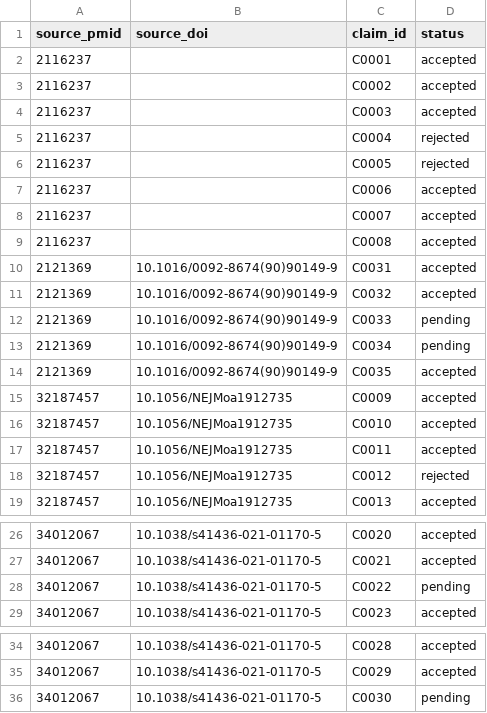
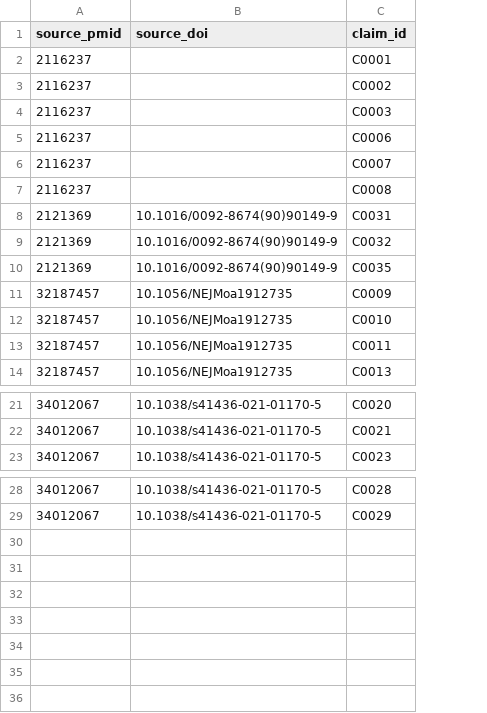
Before and after one commit to gwaybio/nf1-swarm, a CSV file: claims/provenance.csv, drawn as a sheet; only a part is shown, gaps mark what is left out; removed rows and columns are numbered as before the commit, all else as after; the diff names each change by its address in the sheet, - before the commit and + after, or states it on an @@ line.

Commit message:
fix(provenance): accepted claims only, drop status column
provenance.csv is a record of what knowledge is in the graph — rejected
and pending claims don't belong there. Filter to status=accepted only.
Drop the status column (it's always 'accepted' now, so it adds noise).

28 rows, one per accepted claim, 3 columns: source_pmid, source_doi, claim_id.

Co-authored-by: Gregory Way <gregory.way@gmail.com>

```diff
--- a/claims/provenance.csv
+++ b/claims/provenance.csv
-column D (status), rows 2-4: all accepted; rows 7-11: all accepted; rows 14-17: all accepted; row 19: accepted; rows 26-27: accepted | accepted; row 29: accepted; rows 34-35: accepted | accepted
-row 5: 2116237 |  | C0004 | rejected
-row 6: 2116237 |  | C0005 | rejected
-row 12: 2121369 | 10.1016/0092-8674(90)90149-9 | C0033 | pending
-row 13: 2121369 | 10.1016/0092-8674(90)90149-9 | C0034 | pending
-row 18: 32187457 | 10.1056/NEJMoa1912735 | C0012 | rejected
-row 28: 34012067 | 10.1038/s41436-021-01170-5 | C0022 | pending
-row 36: 34012067 | 10.1038/s41436-021-01170-5 | C0030 | pending
```
Also changed, not shown: 1 other file.
